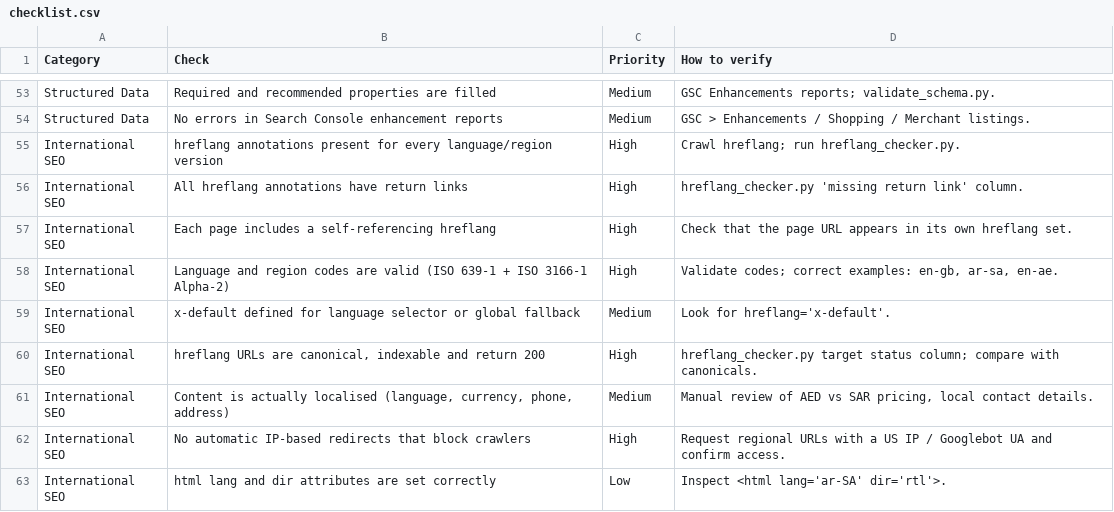
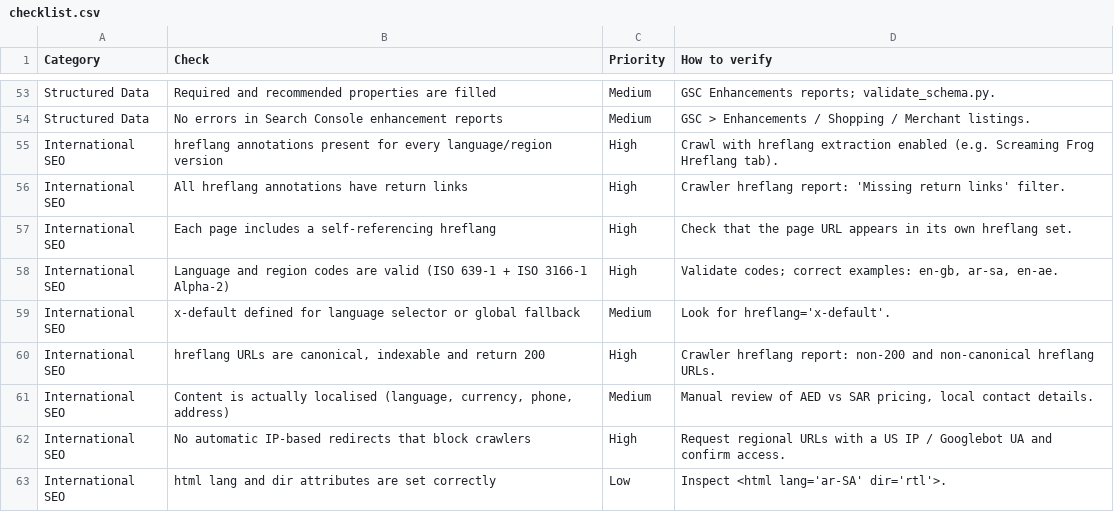
Before and after one commit to haninbigleap-max/technical-seo-checklist, a CSV file: checklist.csv, drawn as a sheet; only a part is shown, gaps mark what is left out.

```diff
--- a/checklist.csv
+++ b/checklist.csv
@@ -54,4 +54,4 @@ Structured Data,Required and recommended properties are filled,Medium,GSC Enhanc
 Structured Data,No errors in Search Console enhancement reports,Medium,GSC > Enhancements / Shopping / Merchant listings.
-International SEO,hreflang annotations present for every language/region version,High,Crawl hreflang; run hreflang_checker.py.
-International SEO,All hreflang annotations have return links,High,hreflang_checker.py 'missing return link' column.
+International SEO,hreflang annotations present for every language/region version,High,Crawl with hreflang extraction enabled (e.g. Screaming Frog Hreflang tab).
+International SEO,All hreflang annotations have return links,High,Crawler hreflang report: 'Missing return links' filter.
 International SEO,Each page includes a self-referencing hreflang,High,Check that the page URL appears in its own hreflang set.
@@ -59,3 +59,3 @@ International SEO,Language and region codes are valid (ISO 639-1 + ISO 3166-1 Al
 International SEO,x-default defined for language selector or global fallback,Medium,Look for hreflang='x-default'.
-International SEO,"hreflang URLs are canonical, indexable and return 200",High,hreflang_checker.py target status column; compare with canonicals.
+International SEO,"hreflang URLs are canonical, indexable and return 200",High,Crawler hreflang report: non-200 and non-canonical hreflang URLs.
 International SEO,"Content is actually localised (language, currency, phone, address)",Medium,"Manual review of AED vs SAR pricing, local contact details."
```
Also changed, not shown: 1 other file.
